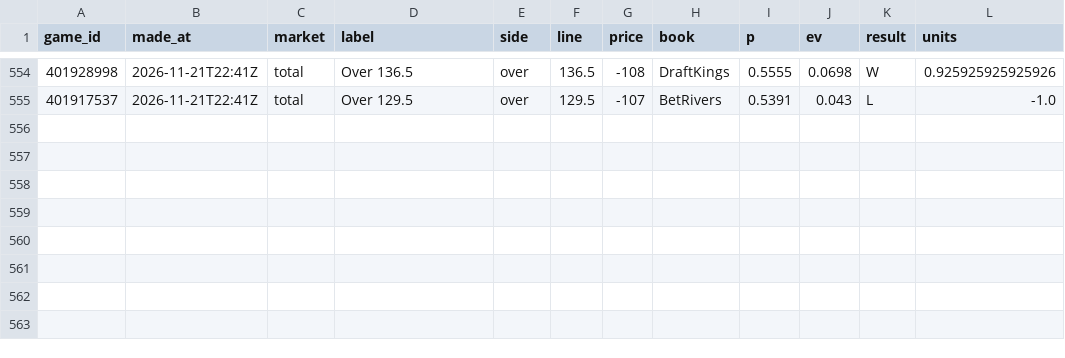
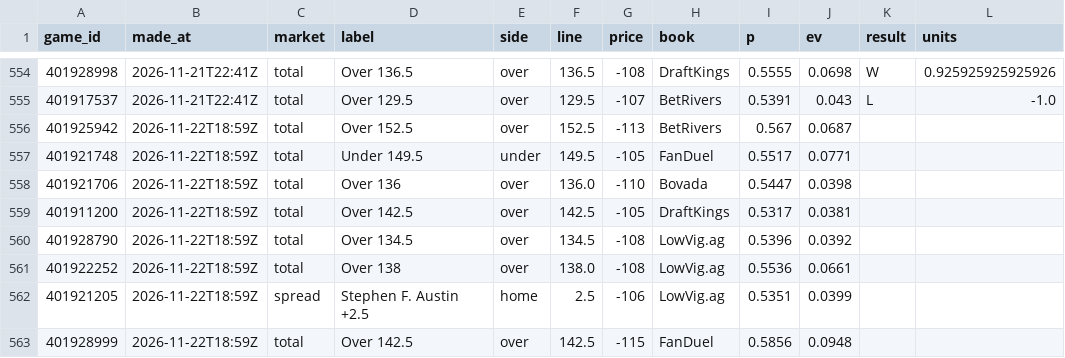
Before and after one commit to cjdonnelly21-afk/Hardwood-model, a CSV file: data/bets_log.csv, drawn as a sheet; only a part is shown, gaps mark what is left out.

```diff
--- a/data/bets_log.csv
+++ b/data/bets_log.csv
@@ -555 +555,9 @@ game_id,made_at,market,label,side,line,price,book,p,ev,result,units
 401917537,2026-11-21T22:41Z,total,Over 129.5,over,129.5,-107,BetRivers,0.5391,0.043,L,-1.0
+401925942,2026-11-22T18:59Z,total,Over 152.5,over,152.5,-113,BetRivers,0.567,0.0687,,
+401921748,2026-11-22T18:59Z,total,Under 149.5,under,149.5,-105,FanDuel,0.5517,0.0771,,
+401921706,2026-11-22T18:59Z,total,Over 136,over,136.0,-110,Bovada,0.5447,0.0398,,
+401911200,2026-11-22T18:59Z,total,Over 142.5,over,142.5,-105,DraftKings,0.5317,0.0381,,
+401928790,2026-11-22T18:59Z,total,Over 134.5,over,134.5,-108,LowVig.ag,0.5396,0.0392,,
+401922252,2026-11-22T18:59Z,total,Over 138,over,138.0,-108,LowVig.ag,0.5536,0.0661,,
+401921205,2026-11-22T18:59Z,spread,Stephen F. Austin +2.5,home,2.5,-106,LowVig.ag,0.5351,0.0399,,
+401928999,2026-11-22T18:59Z,total,Over 142.5,over,142.5,-115,FanDuel,0.5856,0.0948,,
```
Also changed, not shown: 2 other files.
